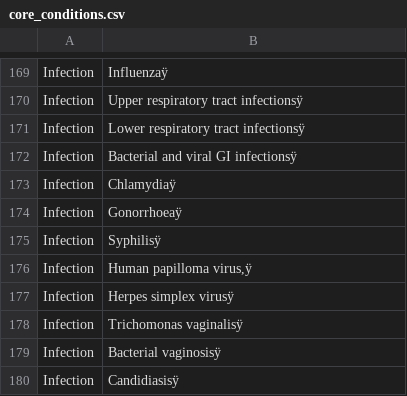
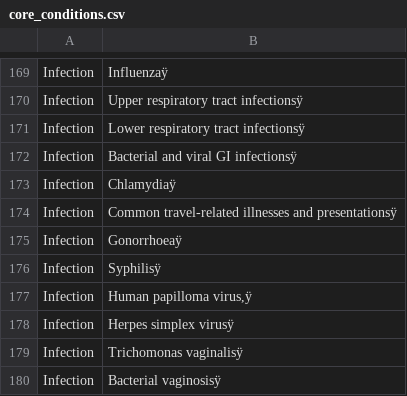
Before and after one commit to NKillough32/MLA-V2, a CSV file: static/coreconditions/core_conditions.csv, drawn as a sheet; only a part is shown, gaps mark what is left out; the shorter side is filled out with more unchanged rows.

Commit message:
Add travel-related illness core condition

```diff
--- a/static/coreconditions/core_conditions.csv
+++ b/static/coreconditions/core_conditions.csv
@@ -173,2 +173,3 @@ Infection,Bacterial and viral GI infectionsÿ
 Infection,Chlamydiaÿ
+Infection,Common travel-related illnesses and presentationsÿ
 Infection,Gonorrhoeaÿ
```
Also changed, not shown: static/coreconditions/core_conditions_clean.csv, 2 other files.
